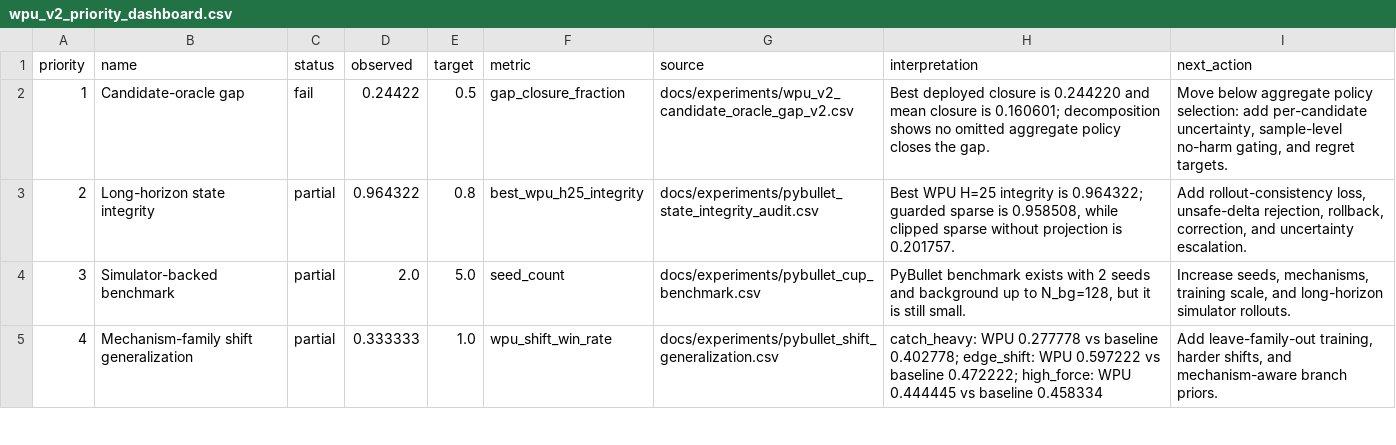
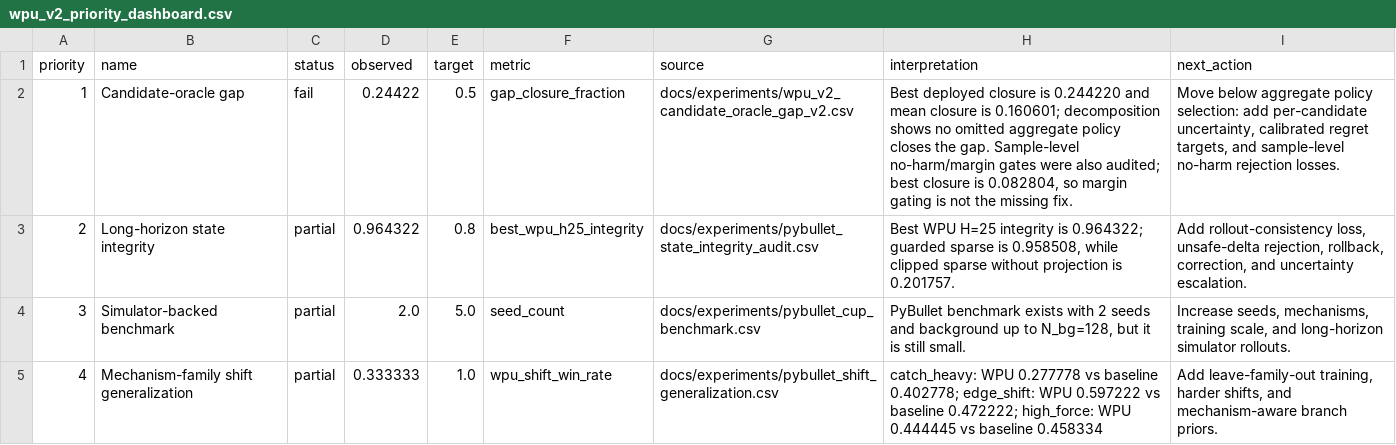
Before and after one commit to eljja/WPU, a CSV file: docs/experiments/wpu_v2_priority_dashboard.csv, drawn as a sheet; only a part is shown.

Commit message:
Add candidate no-harm gate audit

```diff
--- a/docs/experiments/wpu_v2_priority_dashboard.csv
+++ b/docs/experiments/wpu_v2_priority_dashboard.csv
@@ -1,3 +1,3 @@
 priority,name,status,observed,target,metric,source,interpretation,next_action
-1,Candidate-oracle gap,fail,0.24422,0.5,gap_closure_fraction,docs/experiments/wpu_v2_candidate_oracle_gap_v2.csv,Best deployed closure is 0.244220 and mean closure is 0.160601; decomposition shows no omitted aggregate policy closes the gap.,"Move below aggregate policy selection: add per-candidate uncertainty, sample-level no-harm gating, and regret targets."
+1,Candidate-oracle gap,fail,0.24422,0.5,gap_closure_fraction,docs/experiments/wpu_v2_candidate_oracle_gap_v2.csv,"Best deployed closure is 0.244220 and mean closure is 0.160601; decomposition shows no omitted aggregate policy closes the gap. Sample-level no-harm/margin gates were also audited; best closure is 0.082804, so margin gating is not the missing fix.","Move below aggregate policy selection: add per-candidate uncertainty, calibrated regret targets, and sample-level no-harm rejection losses."
 2,Long-horizon state integrity,partial,0.964322,0.8,best_wpu_h25_integrity,docs/experiments/pybullet_state_integrity_audit.csv,"Best WPU H=25 integrity is 0.964322; guarded sparse is 0.958508, while clipped sparse without projection is 0.201757.","Add rollout-consistency loss, unsafe-delta rejection, rollback, correction, and uncertainty escalation."
```
Also changed, not shown: 15 other files.
